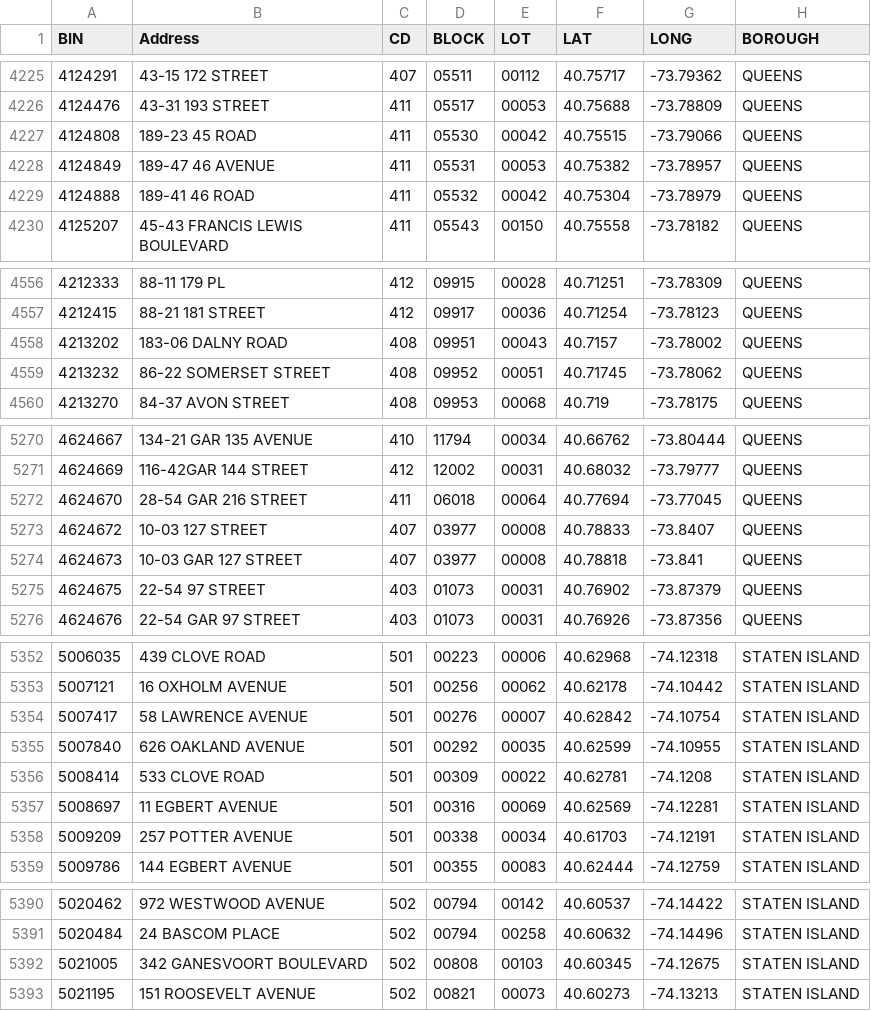
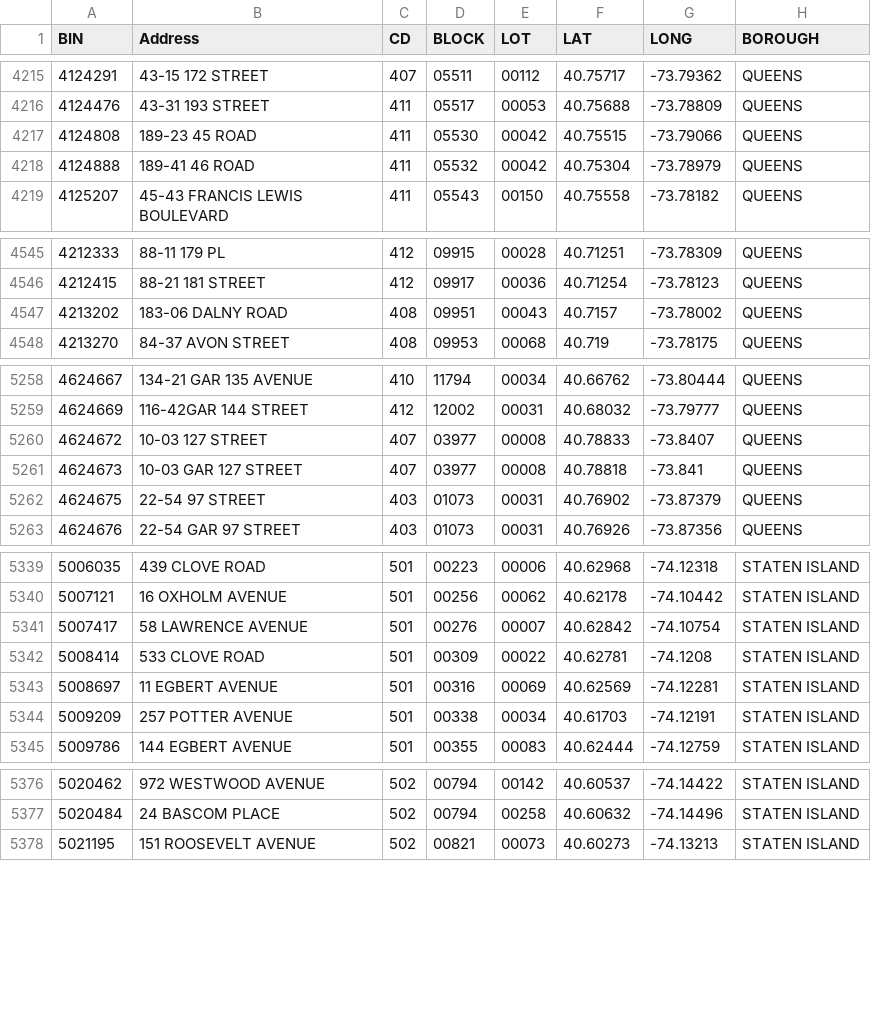
Before and after one commit to NYCDOB/SiteSafety_V2, a CSV file: data/CSC_RouteList.csv, drawn as a sheet; only a part is shown, gaps mark what is left out; the diff covers the shown part only.

```diff
--- a/data/CSC_RouteList.csv
+++ b/data/CSC_RouteList.csv
@@ -4227,3 +4217,2 @@ BIN,Address,CD,BLOCK,LOT,LAT,LONG,BOROUGH
 4124808,189-23 45 ROAD,411,05530,00042,40.75515,-73.79066,QUEENS
-4124849,189-47 46 AVENUE,411,05531,00053,40.75382,-73.78957,QUEENS
 4124888,189-41 46 ROAD,411,05532,00042,40.75304,-73.78979,QUEENS
@@ -4558,3 +4547,2 @@ BIN,Address,CD,BLOCK,LOT,LAT,LONG,BOROUGH
 4213202,183-06 DALNY ROAD,408,09951,00043,40.7157,-73.78002,QUEENS
-4213232,86-22 SOMERSET STREET,408,09952,00051,40.71745,-73.78062,QUEENS
 4213270,84-37 AVON STREET,408,09953,00068,40.719,-73.78175,QUEENS
@@ -5271,3 +5259,2 @@ BIN,Address,CD,BLOCK,LOT,LAT,LONG,BOROUGH
 4624669,116-42GAR 144 STREET,412,12002,00031,40.68032,-73.79777,QUEENS
-4624670,28-54 GAR 216 STREET,411,06018,00064,40.77694,-73.77045,QUEENS
 4624672,10-03 127 STREET,407,03977,00008,40.78833,-73.8407,QUEENS
@@ -5354,3 +5341,2 @@ BIN,Address,CD,BLOCK,LOT,LAT,LONG,BOROUGH
 5007417,58 LAWRENCE AVENUE,501,00276,00007,40.62842,-74.10754,STATEN ISLAND
-5007840,626 OAKLAND AVENUE,501,00292,00035,40.62599,-74.10955,STATEN ISLAND
 5008414,533 CLOVE ROAD,501,00309,00022,40.62781,-74.1208,STATEN ISLAND
@@ -5391,3 +5377,2 @@ BIN,Address,CD,BLOCK,LOT,LAT,LONG,BOROUGH
 5020484,24 BASCOM PLACE,502,00794,00258,40.60632,-74.14496,STATEN ISLAND
-5021005,342 GANESVOORT BOULEVARD,502,00808,00103,40.60345,-74.12675,STATEN ISLAND
 5021195,151 ROOSEVELT AVENUE,502,00821,00073,40.60273,-74.13213,STATEN ISLAND
```
Also changed, not shown: 12 removed rows elsewhere in this file, 1 other file.
